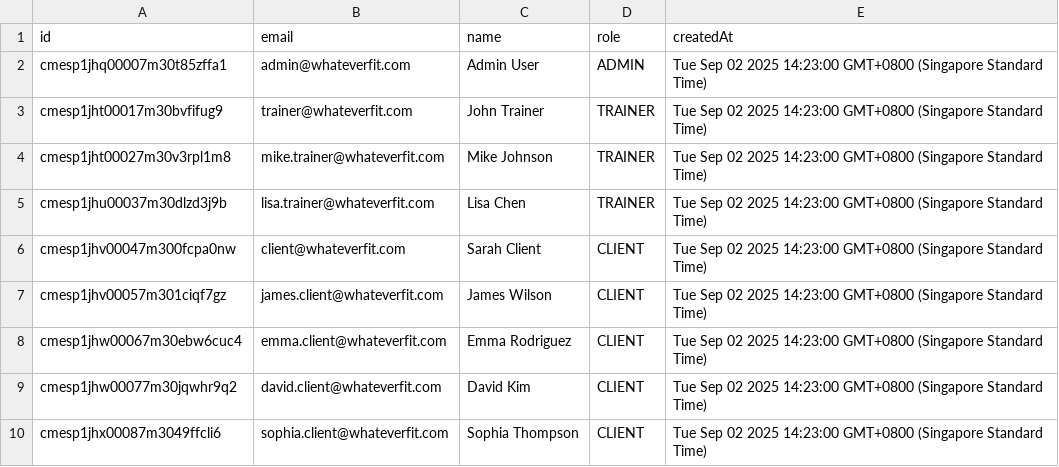
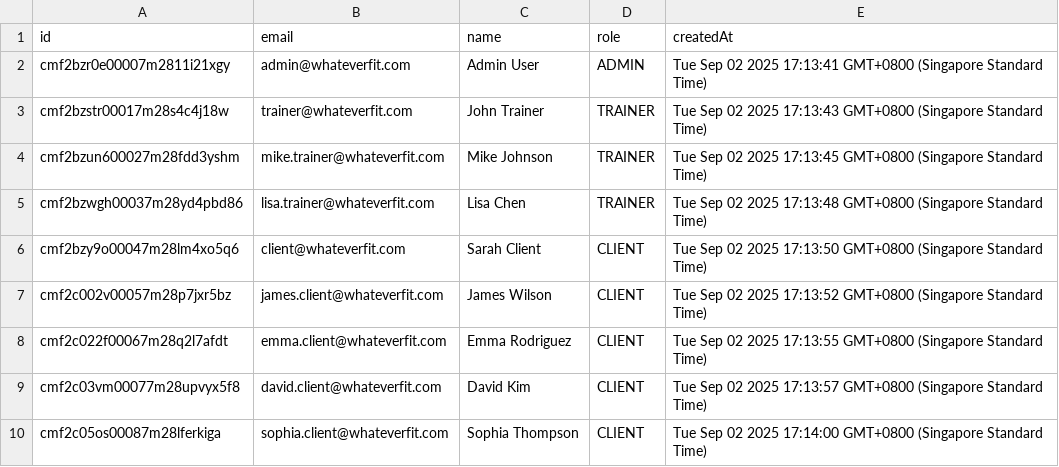
Before and after one commit to imterence/fitness-app, a CSV file: exports/users.csv, drawn as a sheet.

```diff
--- a/exports/users.csv
+++ b/exports/users.csv
@@ -1,10 +1,10 @@
 id,email,name,role,createdAt
-"cmesp1jhq00007m30t85zffa1","admin@whateverfit.com","Admin User","ADMIN","Tue Sep 02 2025 14:23:00 GMT+0800 (Singapore Standard Time)"
-"cmesp1jht00017m30bvfifug9","trainer@whateverfit.com","John Trainer","TRAINER","Tue Sep 02 2025 14:23:00 GMT+0800 (Singapore Standard Time)"
-"cmesp1jht00027m30v3rpl1m8","mike.trainer@whateverfit.com","Mike Johnson","TRAINER","Tue Sep 02 2025 14:23:00 GMT+0800 (Singapore Standard Time)"
-"cmesp1jhu00037m30dlzd3j9b","lisa.trainer@whateverfit.com","Lisa Chen","TRAINER","Tue Sep 02 2025 14:23:00 GMT+0800 (Singapore Standard Time)"
-"cmesp1jhv00047m300fcpa0nw","client@whateverfit.com","Sarah Client","CLIENT","Tue Sep 02 2025 14:23:00 GMT+0800 (Singapore Standard Time)"
-"cmesp1jhv00057m301ciqf7gz","james.client@whateverfit.com","James Wilson","CLIENT","Tue Sep 02 2025 14:23:00 GMT+0800 (Singapore Standard Time)"
-"cmesp1jhw00067m30ebw6cuc4","emma.client@whateverfit.com","Emma Rodriguez","CLIENT","Tue Sep 02 2025 14:23:00 GMT+0800 (Singapore Standard Time)"
-"cmesp1jhw00077m30jqwhr9q2","david.client@whateverfit.com","David Kim","CLIENT","Tue Sep 02 2025 14:23:00 GMT+0800 (Singapore Standard Time)"
-"cmesp1jhx00087m3049ffcli6","sophia.client@whateverfit.com","Sophia Thompson","CLIENT","Tue Sep 02 2025 14:23:00 GMT+0800 (Singapore Standard Time)"
+"cmf2bzr0e00007m2811i21xgy","admin@whateverfit.com","Admin User","ADMIN","Tue Sep 02 2025 17:13:41 GMT+0800 (Singapore Standard Time)"
+"cmf2bzstr00017m28s4c4j18w","trainer@whateverfit.com","John Trainer","TRAINER","Tue Sep 02 2025 17:13:43 GMT+0800 (Singapore Standard Time)"
+"cmf2bzun600027m28fdd3yshm","mike.trainer@whateverfit.com","Mike Johnson","TRAINER","Tue Sep 02 2025 17:13:45 GMT+0800 (Singapore Standard Time)"
+"cmf2bzwgh00037m28yd4pbd86","lisa.trainer@whateverfit.com","Lisa Chen","TRAINER","Tue Sep 02 2025 17:13:48 GMT+0800 (Singapore Standard Time)"
+"cmf2bzy9o00047m28lm4xo5q6","client@whateverfit.com","Sarah Client","CLIENT","Tue Sep 02 2025 17:13:50 GMT+0800 (Singapore Standard Time)"
+"cmf2c002v00057m28p7jxr5bz","james.client@whateverfit.com","James Wilson","CLIENT","Tue Sep 02 2025 17:13:52 GMT+0800 (Singapore Standard Time)"
+"cmf2c022f00067m28q2l7afdt","emma.client@whateverfit.com","Emma Rodriguez","CLIENT","Tue Sep 02 2025 17:13:55 GMT+0800 (Singapore Standard Time)"
+"cmf2c03vm00077m28upvyx5f8","david.client@whateverfit.com","David Kim","CLIENT","Tue Sep 02 2025 17:13:57 GMT+0800 (Singapore Standard Time)"
+"cmf2c05os00087m28lferkiga","sophia.client@whateverfit.com","Sophia Thompson","CLIENT","Tue Sep 02 2025 17:14:00 GMT+0800 (Singapore Standard Time)"
```
Also changed, not shown: exports/exercises.csv, public/workout-template.csv, 51 other files.
